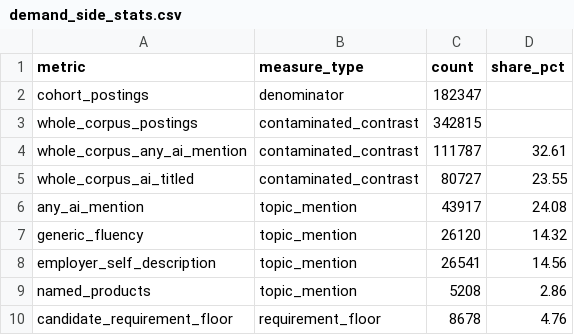
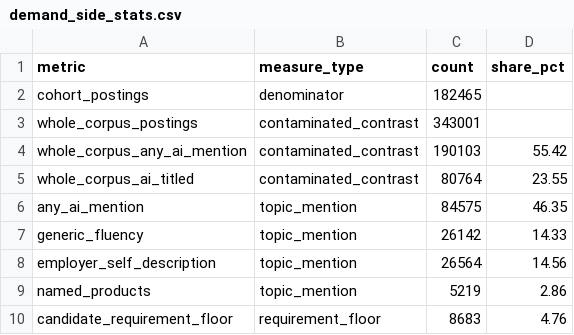
Before and after one commit to chiefastro/skillenai-notebooks, a CSV file: ai-skills-on-cvs/demand_side_stats.csv, drawn as a sheet.

```diff
--- a/ai-skills-on-cvs/demand_side_stats.csv
+++ b/ai-skills-on-cvs/demand_side_stats.csv
@@ -1,10 +1,10 @@
 metric,measure_type,count,share_pct
-cohort_postings,denominator,182347,
-whole_corpus_postings,contaminated_contrast,342815,
-whole_corpus_any_ai_mention,contaminated_contrast,111787,32.61
-whole_corpus_ai_titled,contaminated_contrast,80727,23.55
-any_ai_mention,topic_mention,43917,24.08
-generic_fluency,topic_mention,26120,14.32
-employer_self_description,topic_mention,26541,14.56
-named_products,topic_mention,5208,2.86
-candidate_requirement_floor,requirement_floor,8678,4.76
+cohort_postings,denominator,182465,
+whole_corpus_postings,contaminated_contrast,343001,
+whole_corpus_any_ai_mention,contaminated_contrast,190103,55.42
+whole_corpus_ai_titled,contaminated_contrast,80764,23.55
+any_ai_mention,topic_mention,84575,46.35
+generic_fluency,topic_mention,26142,14.33
+employer_self_description,topic_mention,26564,14.56
+named_products,topic_mention,5219,2.86
+candidate_requirement_floor,requirement_floor,8683,4.76
```
Also changed, not shown: ai-skills-on-cvs/genai_vs_ml_by_year.csv, ai-skills-on-cvs/skill_families_by_year.csv, 14 other files.
